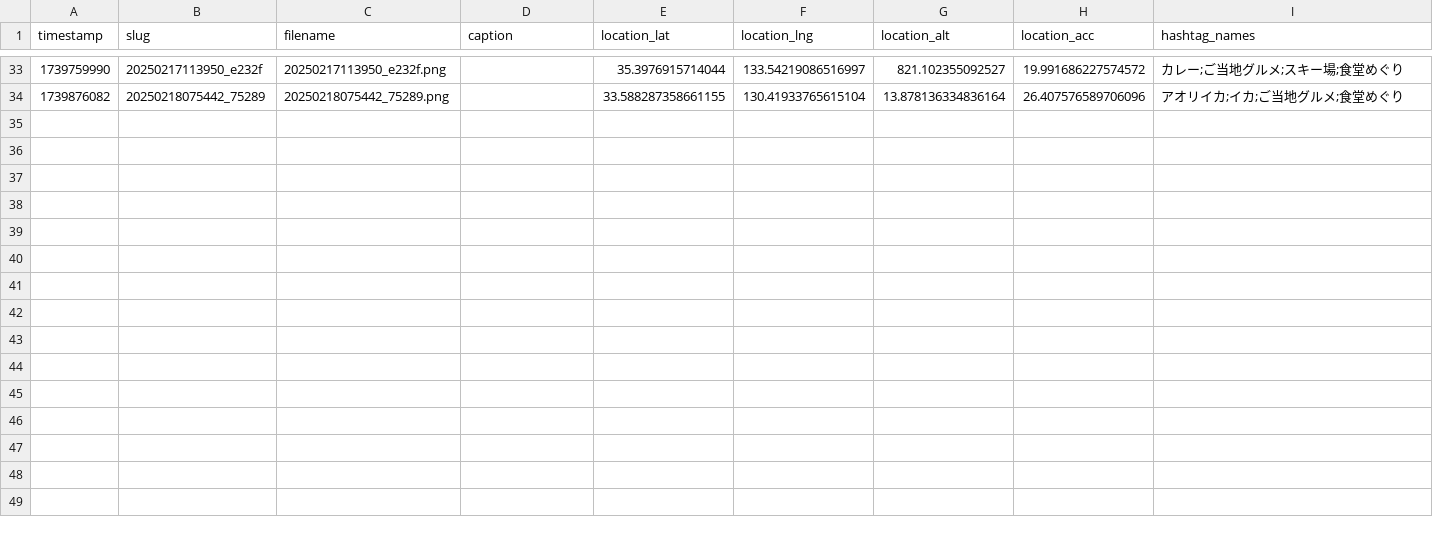
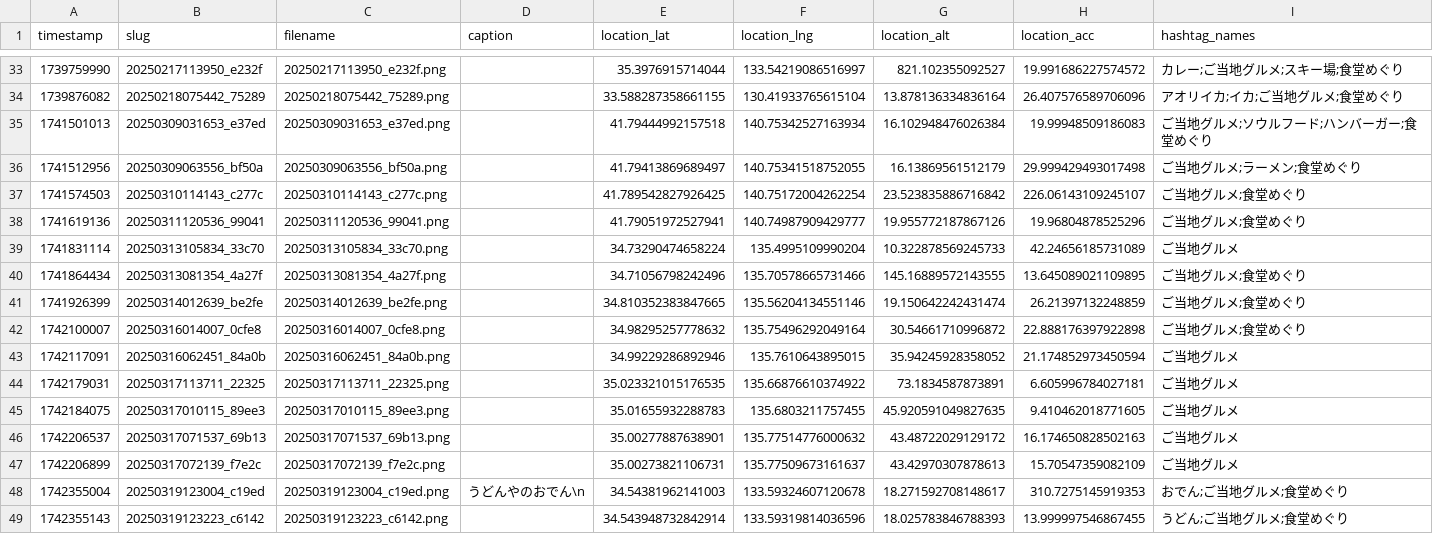
Before and after one commit to cocolabJP/repot-archive, a TSV file: data/v2_tsv/13.tsv, drawn as a sheet; only a part is shown, gaps mark what is left out.

```diff
--- a/data/v2_tsv/13.tsv
+++ b/data/v2_tsv/13.tsv
@@ -34 +34,16 @@ timestamp	slug	filename	caption	location_lat	location_lng	location_alt	location_
 1739876082	20250218075442_75289	20250218075442_75289.png		33.588287358661155	130.41933765615104	13.878136334836164	26.407576589706096	アオリイカ;イカ;ご当地グルメ;食堂めぐり
+1741501013	20250309031653_e37ed	20250309031653_e37ed.png		41.79444992157518	140.75342527163934	16.102948476026384	19.99948509186083	ご当地グルメ;ソウルフード;ハンバーガー;食堂めぐり
+1741512956	20250309063556_bf50a	20250309063556_bf50a.png		41.79413869689497	140.75341518752055	16.13869561512179	29.999429493017498	ご当地グルメ;ラーメン;食堂めぐり
+1741574503	20250310114143_c277c	20250310114143_c277c.png		41.789542827926425	140.75172004262254	23.523835886716842	226.06143109245107	ご当地グルメ;食堂めぐり
+1741619136	20250311120536_99041	20250311120536_99041.png		41.79051972527941	140.74987909429777	19.955772187867126	19.96804878525296	ご当地グルメ;食堂めぐり
+1741831114	20250313105834_33c70	20250313105834_33c70.png		34.73290474658224	135.4995109990204	10.322878569245733	42.24656185731089	ご当地グルメ
+1741864434	20250313081354_4a27f	20250313081354_4a27f.png		34.71056798242496	135.70578665731466	145.16889572143555	13.645089021109895	ご当地グルメ;食堂めぐり
+1741926399	20250314012639_be2fe	20250314012639_be2fe.png		34.810352383847665	135.56204134551146	19.150642242431474	26.21397132248859	ご当地グルメ;食堂めぐり
+1742100007	20250316014007_0cfe8	20250316014007_0cfe8.png		34.98295257778632	135.75496292049164	30.54661710996872	22.888176397922898	ご当地グルメ;食堂めぐり
+1742117091	20250316062451_84a0b	20250316062451_84a0b.png		34.99229286892946	135.7610643895015	35.94245928358052	21.174852973450594	ご当地グルメ
+1742179031	20250317113711_22325	20250317113711_22325.png		35.023321015176535	135.66876610374922	73.1834587873891	6.605996784027181	ご当地グルメ
+1742184075	20250317010115_89ee3	20250317010115_89ee3.png		35.01655932288783	135.6803211757455	45.920591049827635	9.410462018771605	ご当地グルメ
+1742206537	20250317071537_69b13	20250317071537_69b13.png		35.00277887638901	135.77514776000632	43.48722029129172	16.174650828502163	ご当地グルメ
+1742206899	20250317072139_f7e2c	20250317072139_f7e2c.png		35.00273821106731	135.77509673161637	43.42970307878613	15.70547359082109	ご当地グルメ
+1742355004	20250319123004_c19ed	20250319123004_c19ed.png	うどんやのおでん\n	34.54381962141003	133.59324607120678	18.271592708148617	310.7275145919353	おでん;ご当地グルメ;食堂めぐり
+1742355143	20250319123223_c6142	20250319123223_c6142.png		34.543948732842914	133.59319814036596	18.025783846788393	13.999997546867455	うどん;ご当地グルメ;食堂めぐり
```
Also changed, not shown: data/v2_tsv/150.tsv, data/v2_tsv/20.tsv, 13 other files.
